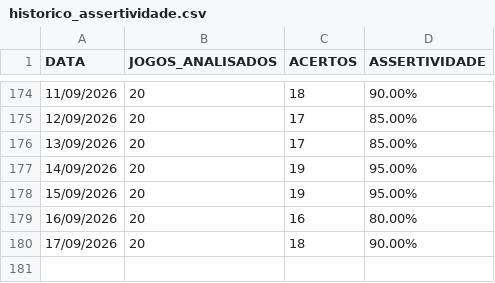
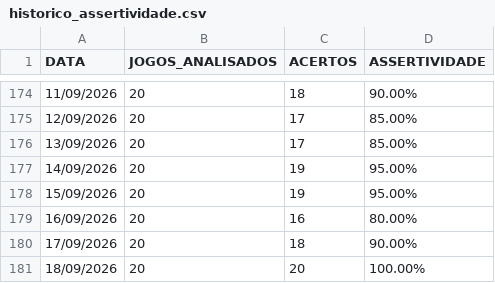
Before and after one commit to Aritonapr/gestor-ia-apostas, a CSV file: data/historico_assertividade.csv, drawn as a sheet; only a part is shown, gaps mark what is left out.

```diff
--- a/data/historico_assertividade.csv
+++ b/data/historico_assertividade.csv
@@ -180 +180,2 @@ DATA,JOGOS_ANALISADOS,ACERTOS,ASSERTIVIDADE
 17/09/2026,20,18,90.00%
+18/09/2026,20,20,100.00%
```
Also changed, not shown: data/relatorio_fechamento_dia.csv.
